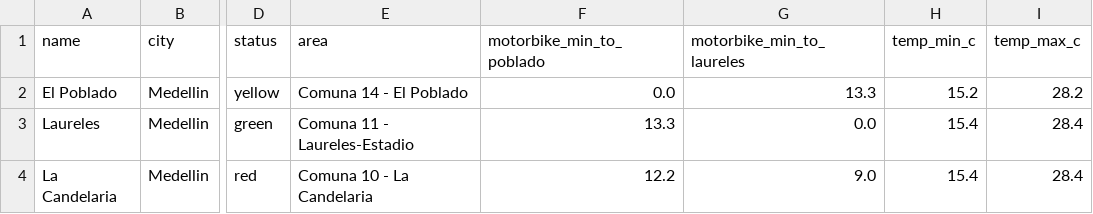
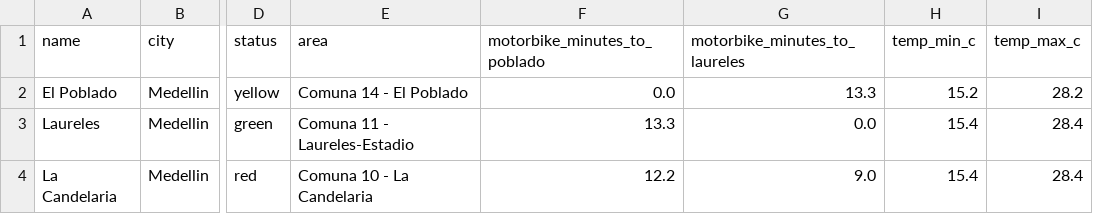
Before and after one commit to data-igor/livlens, a CSV file: data/areas.csv, drawn as a sheet; only a part is shown, gaps mark what is left out; the diff names each change by its address in the sheet, - before the commit and + after, or states it on an @@ line.

```diff
--- a/data/areas.csv
+++ b/data/areas.csv
-F1: motorbike_min_to_poblado
+F1: motorbike_minutes_to_poblado
-G1: motorbike_min_to_laureles
+G1: motorbike_minutes_to_laureles
```
Also changed, not shown: 12 other files.
